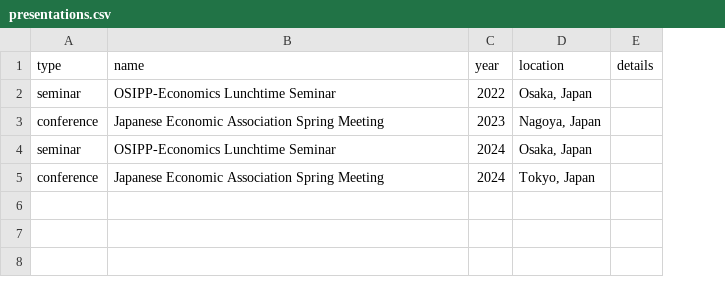
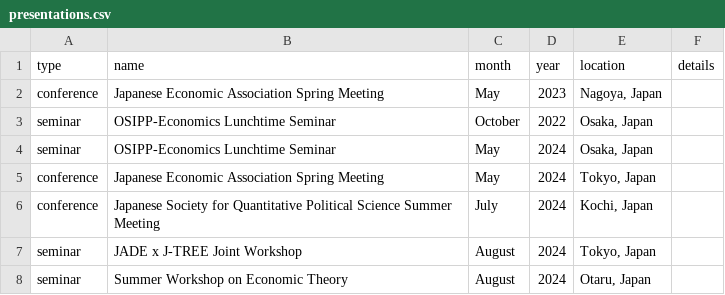
Before and after one commit to elisacoffee/cv, a CSV file: data/presentations.csv, drawn as a sheet; addresses are those after the commit; the diff names each change by its address in the sheet, - before the commit and + after, or states it on an @@ line.

Commit message:
add presentations

```diff
--- a/data/presentations.csv
+++ b/data/presentations.csv
+column C (month), rows 3-5: October | May | May
@@ row 3 moved to row 2: conference @@
+row 6: conference | Japanese Society for Quantitative Political Science Summer Meeting | July | 2024 | Kochi, Japan
+row 7: seminar | JADE x J-TREE Joint Workshop | August | 2024 | Tokyo, Japan
+row 8: seminar | Summer Workshop on Economic Theory | August | 2024 | Otaru, Japan
```
Also changed, not shown: data/presentations_future.csv, 2 other files.
